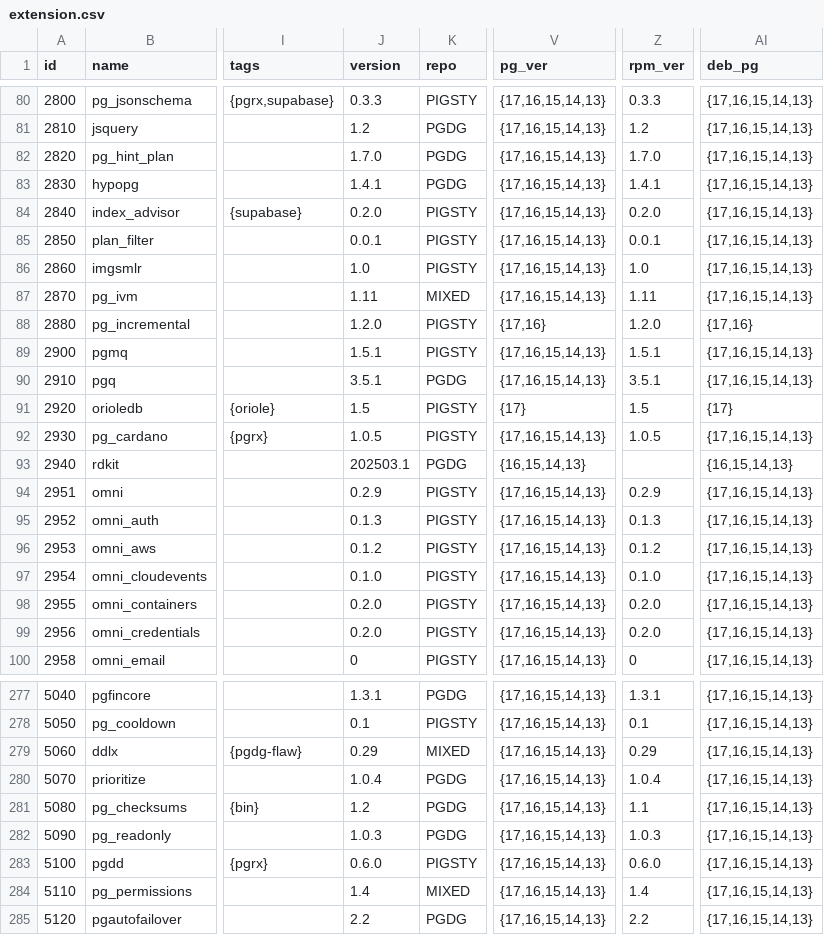
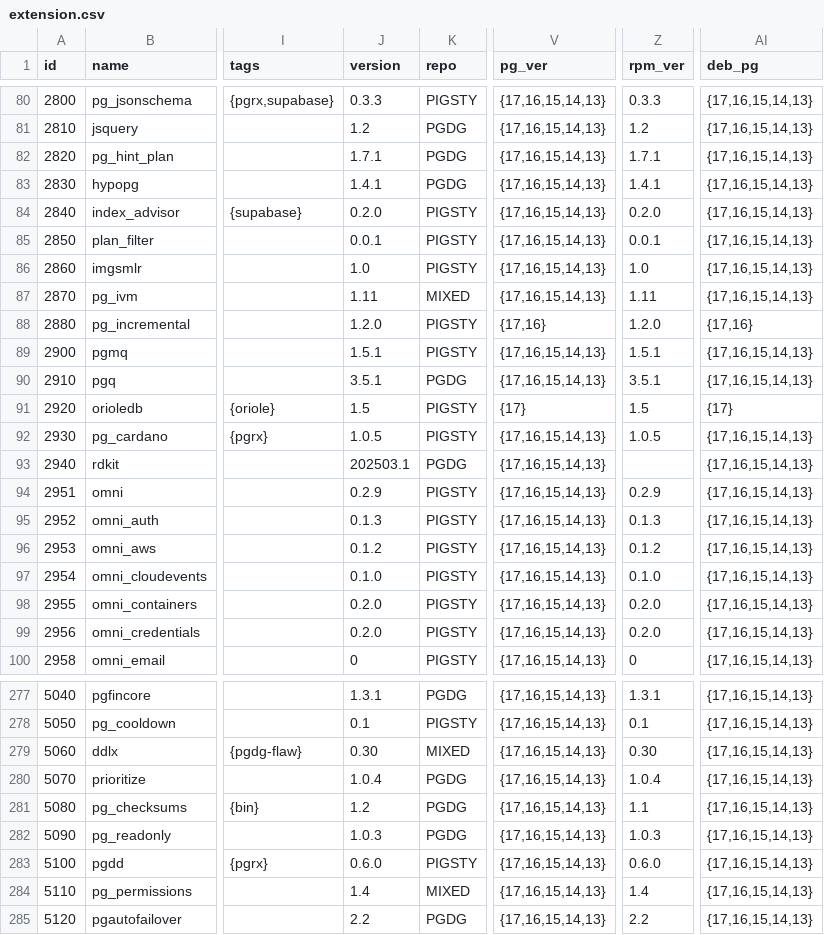
Before and after one commit to pgsty/ext, a CSV file: data/extension.csv, drawn as a sheet; only a part is shown, gaps mark what is left out; the diff covers the shown part only; the diff names each change by its address in the sheet, - before the commit and + after, or states it on an @@ line.

```diff
--- a/data/extension.csv
+++ b/data/extension.csv
-J82 (version): 1.7.0
+J82 (version): 1.7.1
-Z82 (rpm_ver): 1.7.0
+Z82 (rpm_ver): 1.7.1
-V93 (pg_ver): {16,15,14,13}
+V93 (pg_ver): {17,16,15,14,13}
-AI93 (deb_pg): {16,15,14,13}
+AI93 (deb_pg): {17,16,15,14,13}
-J279 (version): 0.29
+J279 (version): 0.30
-Z279 (rpm_ver): 0.29
+Z279 (rpm_ver): 0.30
```
Also changed, not shown: 21 edited cells elsewhere in this file, data/pigsty.csv, 21 other files.
